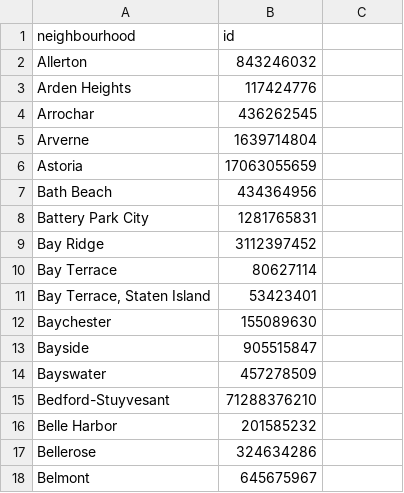
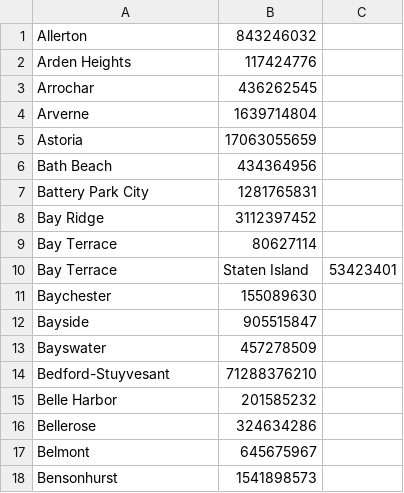
Before and after one commit to SwetaSengupta/apache_beam_dataflow, a CSV file: files/ab_nyc_output.csv, drawn as a sheet; only a part is shown; the shorter side is filled out with more unchanged rows.

Commit message:
adding files

```diff
--- a/files/ab_nyc_output.csv
+++ b/files/ab_nyc_output.csv
@@ -1,2 +1 @@
-neighbourhood,id
 Allerton,843246032
@@ -10,3 +9,3 @@ Bay Ridge,3112397452
 Bay Terrace,80627114
-"Bay Terrace, Staten Island",53423401
+Bay Terrace, Staten Island,53423401
 Baychester,155089630
```
